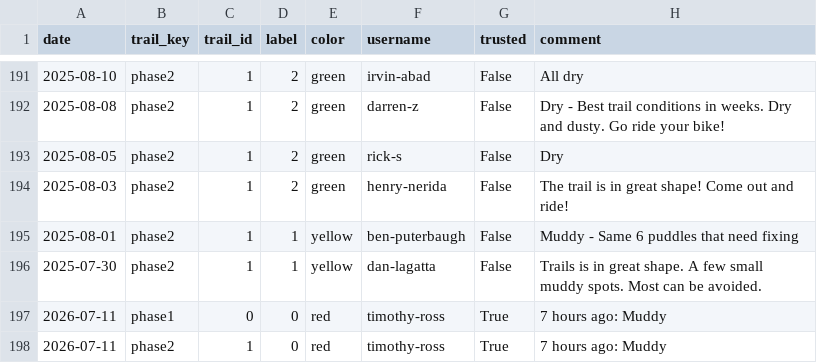
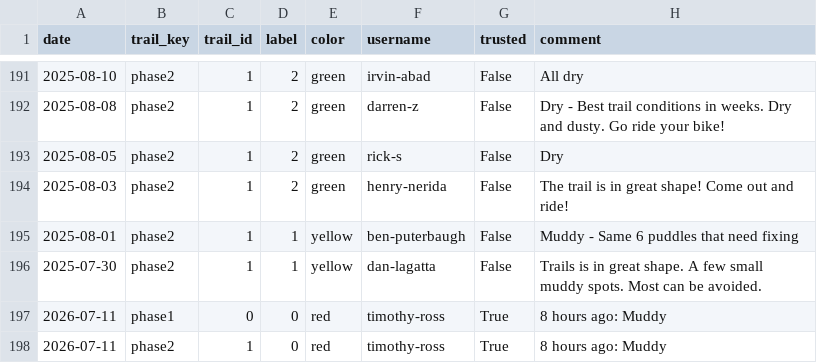
Before and after one commit to goliatham/mtb-trail-conditions-predictor, a CSV file: data/mtb_scrape_raw.csv, drawn as a sheet; only a part is shown, gaps mark what is left out; the diff names each change by its address in the sheet, - before the commit and + after, or states it on an @@ line.

```diff
--- a/data/mtb_scrape_raw.csv
+++ b/data/mtb_scrape_raw.csv
-H197:H198 (comment): 7 hours ago: Muddy
+H197:H198 (comment): 8 hours ago: Muddy
```
Also changed, not shown: 8 other files.
